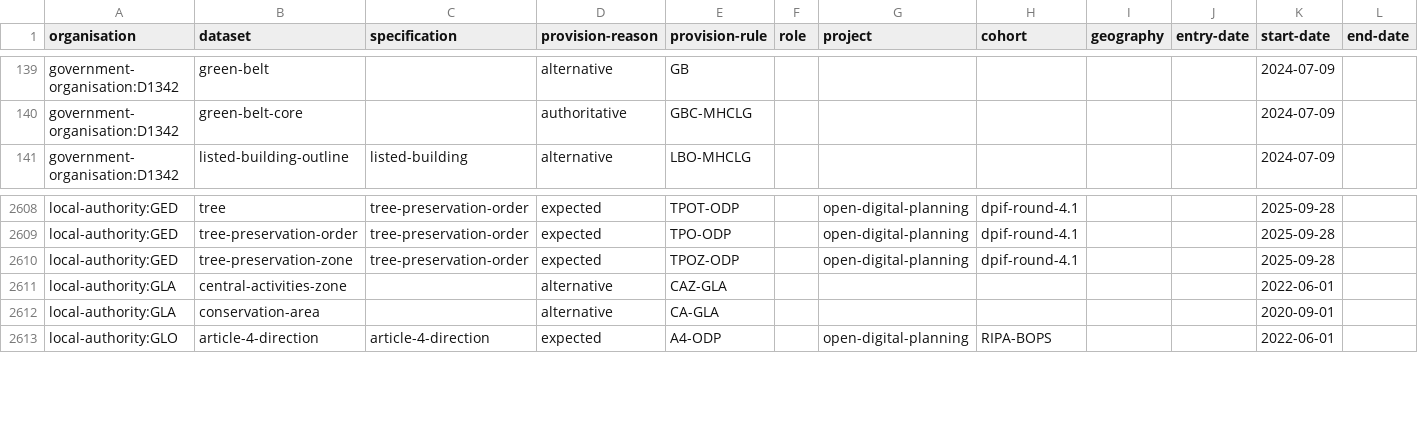
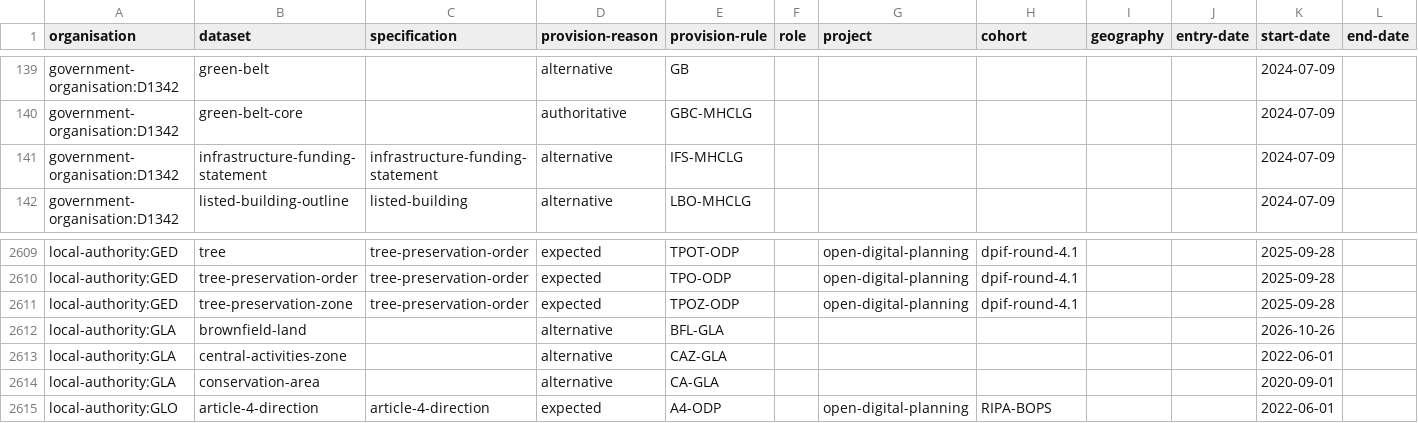
Before and after one commit to digital-land/specification, a CSV file: specification/provision.csv, drawn as a sheet; only a part is shown, gaps mark what is left out; rows hold the shown columns only; the diff names each change by its address in the sheet, - before the commit and + after, or states it on an @@ line.

Commit message:
Rebuilt specification 2026-10-26

```diff
--- a/specification/provision.csv
+++ b/specification/provision.csv
+row 141: government-organisation:D1342 | infrastructure-funding-statement | infrastructure-funding-statement | alternative | IFS-MHCLG |  |  |  |  |  | 2024-07-09
+row 2612: local-authority:GLA | brownfield-land |  | alternative | BFL-GLA |  |  |  |  |  | 2026-10-26
```
